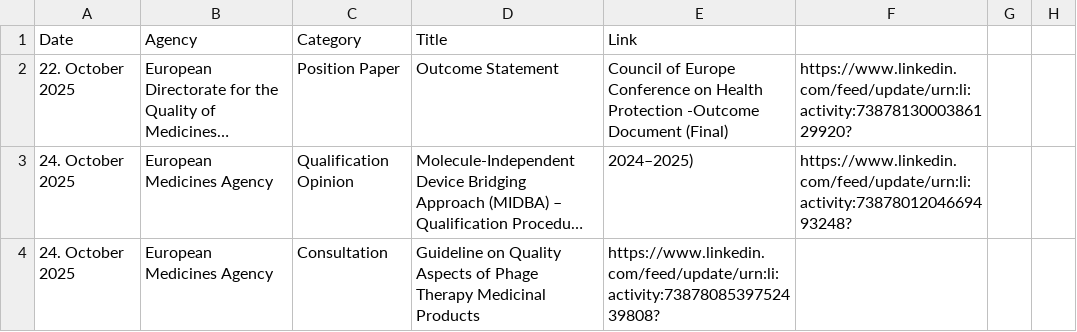
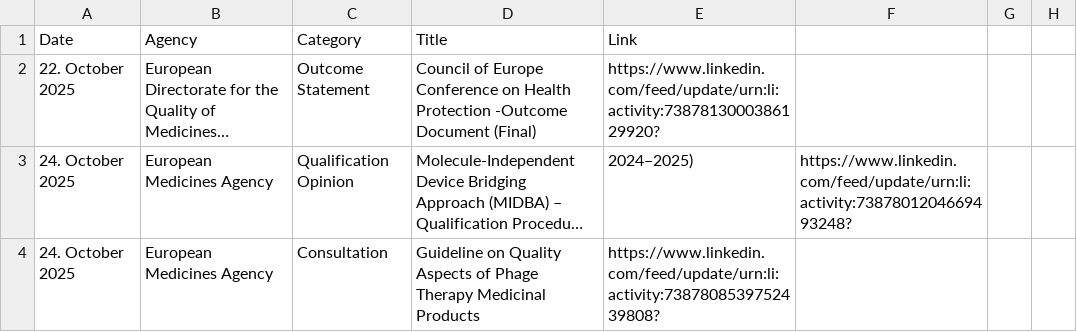
Before and after one commit to MartinCKing/Index-of-Indexes, a CSV file: Index of Indexes 2025.csv, drawn as a sheet; only a part is shown; long unchanged cells end in …; the diff names each change by its address in the sheet, - before the commit and + after, or states it on an @@ line.

Commit message:
Update Index of Indexes 2025.csv

```diff
--- a/Index of Indexes 2025.csv
+++ b/Index of Indexes 2025.csv
-C2 (Category): Position Paper
+C2 (Category): Outcome Statement
-D2 (Title): Outcome Statement
+D2 (Title): Council of Europe Conference on Health Protection -Outcome Document (Final)
-E2 (Link): Council of Europe Conference on Health Protection -Outcome Document (Final)
+E2 (Link): https://www.linkedin.com/feed/update/urn:li:activity:7387813000386129920?
-F2: https://www.linkedin.com/feed/update/urn:li:activity:7387813000386129920?
+F2: (empty)
```
